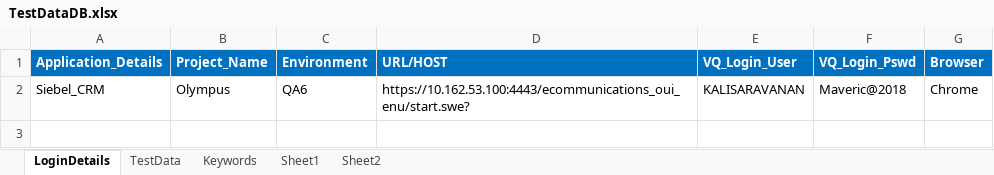
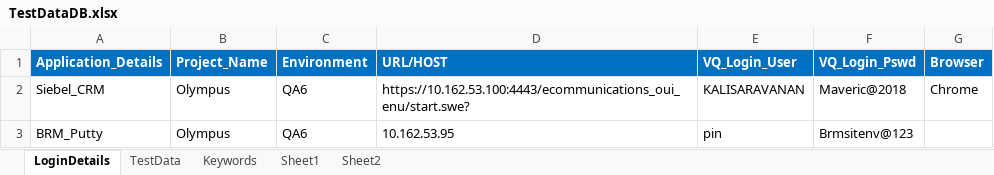
Before and after one commit to imran0404y/VFQA_Parallel, an Excel workbook: Framework/Database/TestDataDB.xlsx, sheet LoginDetails, drawn as a sheet; values as stored, in another font and other column widths than the file's, no borders; the diff names each change by its address in the sheet, - before the commit and + after, or states it on an @@ line.

```diff
--- a/Framework/Database/TestDataDB.xlsx (sheet LoginDetails)
+++ b/Framework/Database/TestDataDB.xlsx (sheet LoginDetails)
+row 3: BRM_Putty | Olympus | QA6 | 10.162.53.95 | pin | Brmsitenv@123
```
Also changed, not shown: sheet Keywords, sheet TestData, Directory/VFQA_TestDesign.xlsm, Framework/Storage/CommonDirectory.xlsx, 5 other files.
